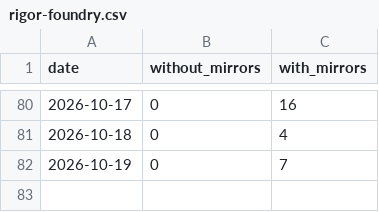
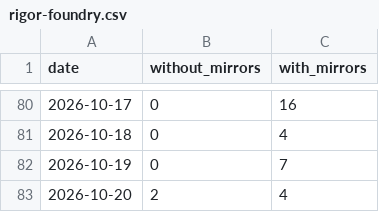
Before and after one commit to anulum/rigor-foundry, a CSV file: downloads/rigor-foundry.csv, drawn as a sheet; only a part is shown, gaps mark what is left out; the diff names each change by its address in the sheet, - before the commit and + after, or states it on an @@ line.

```diff
--- a/downloads/rigor-foundry.csv
+++ b/downloads/rigor-foundry.csv
+row 83: 2026-10-20 | 2 | 4
```
